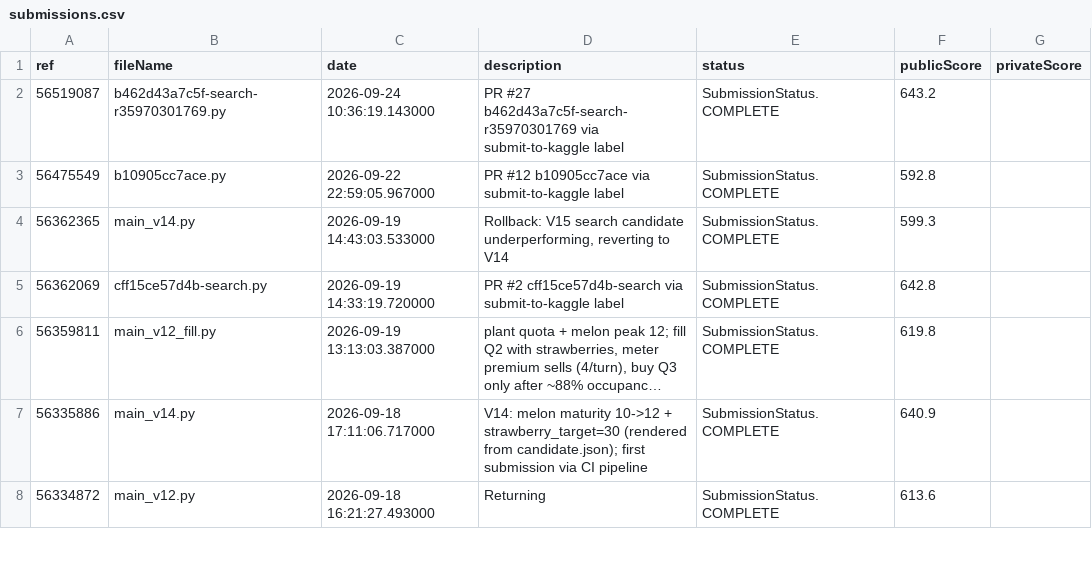
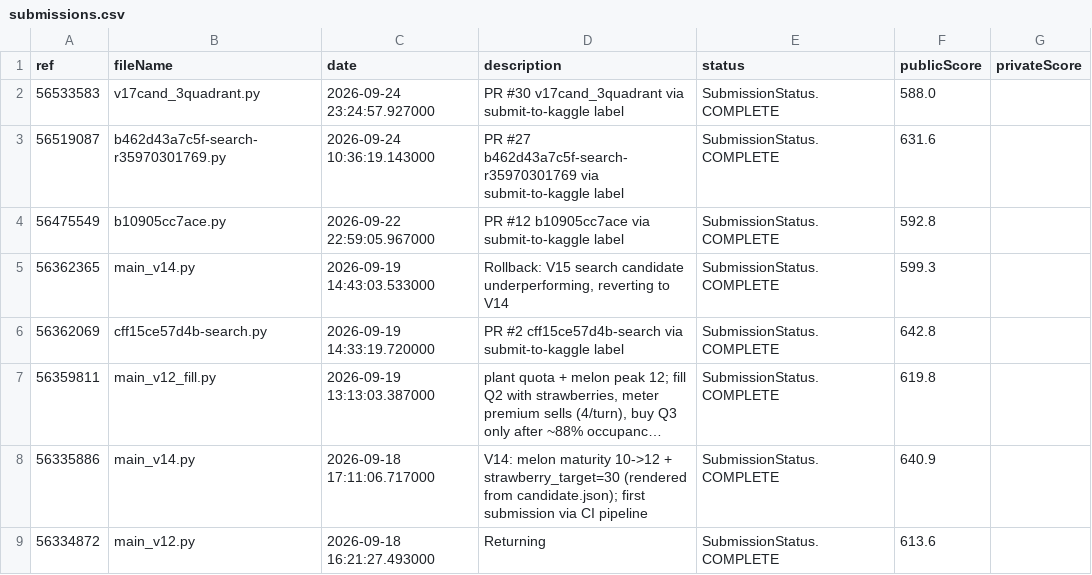
Before and after one commit to the-genius-man/kaggriculture-agent, a CSV file: analysis/feedback/submissions.csv, drawn as a sheet; only a part is shown; long unchanged cells end in ….

Commit message:
feedback 2026-09-25T02:09:52Z

```diff
--- a/analysis/feedback/submissions.csv
+++ b/analysis/feedback/submissions.csv
@@ -1,3 +1,4 @@
 ref,fileName,date,description,status,publicScore,privateScore
-56519087,b462d43a7c5f-search-r35970301769.py,2026-09-24 10:36:19.143000,PR #27 b462d43a7c5f-search-r35970301769 via submit-to-kaggle label,SubmissionStatus.COMPLETE,643.2,
+56533583,v17cand_3quadrant.py,2026-09-24 23:24:57.927000,PR #30 v17cand_3quadrant via submit-to-kaggle label,SubmissionStatus.COMPLETE,588.0,
+56519087,b462d43a7c5f-search-r35970301769.py,2026-09-24 10:36:19.143000,PR #27 b462d43a7c5f-search-r35970301769 via submit-to-kaggle label,SubmissionStatus.COMPLETE,631.6,
 56475549,b10905cc7ace.py,2026-09-22 22:59:05.967000,PR #12 b10905cc7ace via submit-to-kaggle label,SubmissionStatus.COMPLETE,592.8,
```
Also changed, not shown: 5 other files.
